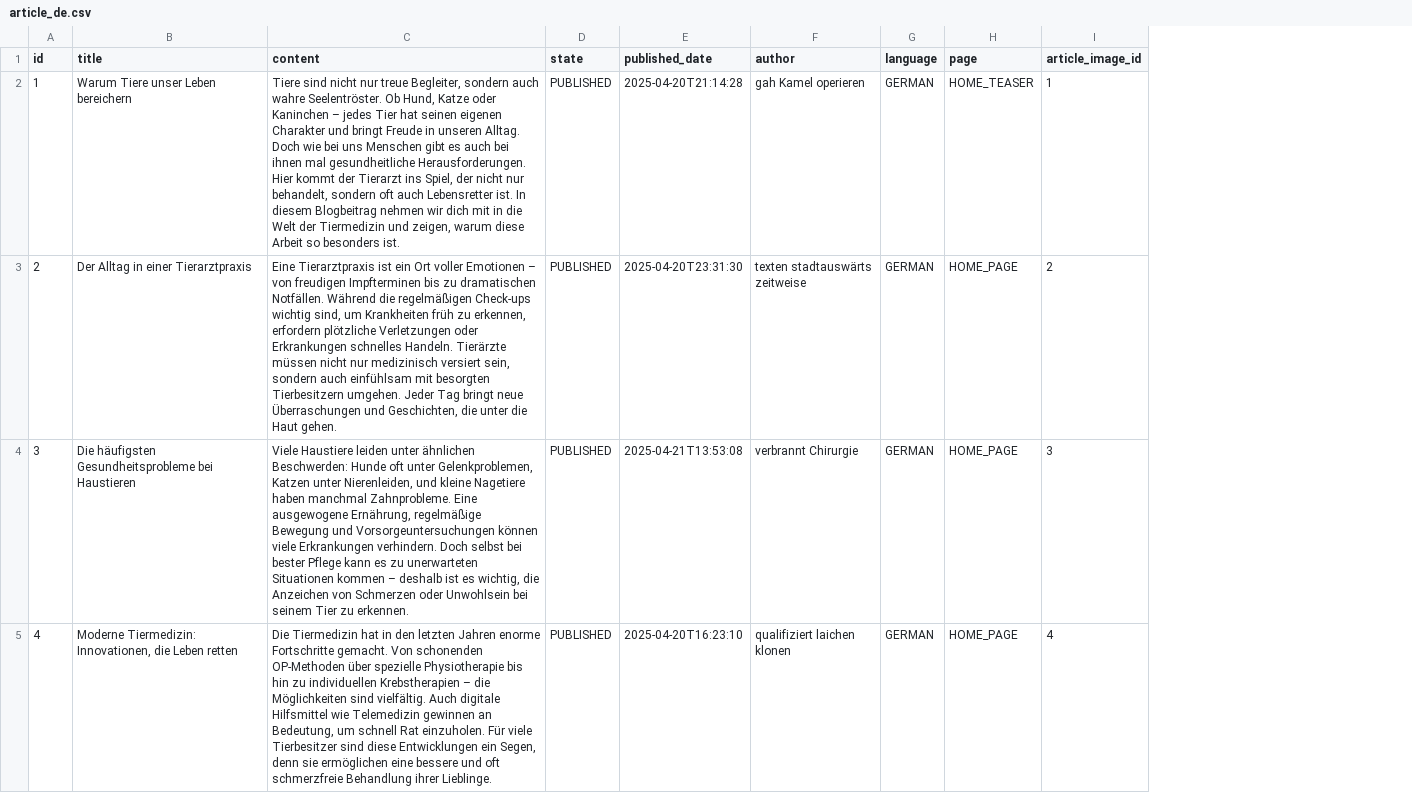
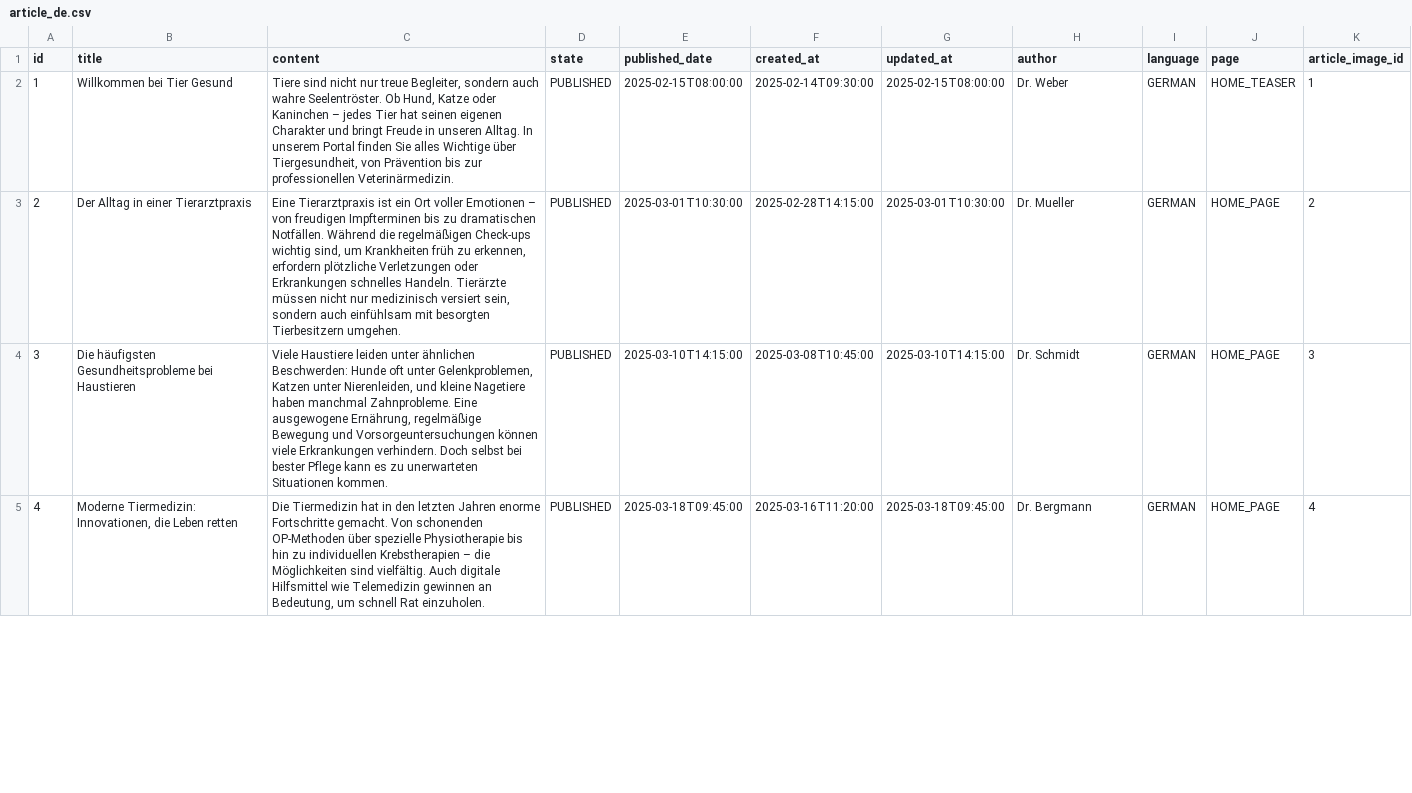
Before and after one commit to feurle/tg-app, a CSV file: src/main/resources/db/fake-data/article_de.csv, drawn as a sheet; only a part is shown; addresses are those after the commit; the diff covers the shown part only; the diff names each change by its address in the sheet, - before the commit and + after, or states it on an @@ line.

Commit message:
fix German fake data

```diff
--- a/src/main/resources/db/fake-data/article_de.csv
+++ b/src/main/resources/db/fake-data/article_de.csv
+column F (created_at), rows 2-5: 2025-02-14T09:30:00 | 2025-02-28T14:15:00 | 2025-03-08T10:45:00 | 2025-03-16T11:20:00
+column G (updated_at), rows 2-5: 2025-02-15T08:00:00 | 2025-03-01T10:30:00 | 2025-03-10T14:15:00 | 2025-03-18T09:45:00
-B2 (title): Warum Tiere unser Leben bereichern
+B2 (title): Willkommen bei Tier Gesund
-C2 (content): …unseren Alltag. Doch wie bei uns Menschen gibt es auch bei ihnen mal gesundheitliche Herausforderungen. Hier kommt der Tierarzt ins Spiel, der nicht nur behandelt, sondern oft auch Lebensretter ist. In diesem Blogbeitrag nehmen wir dich mit in die Welt der Tiermedizin und zeigen, warum diese Arbeit so besonders ist.
+C2 (content): …unseren Alltag. In unserem Portal finden Sie alles Wichtige über Tiergesundheit, von Prävention bis zur professionellen Veterinärmedizin.
-E2 (published_date): 2025-04-20T21:14:28
+E2 (published_date): 2025-02-15T08:00:00
-H2 (author): gah Kamel operieren
+H2 (author): Dr. Weber
-C3 (content): …Tierbesitzern umgehen. Jeder Tag bringt neue Überraschungen und Geschichten, die unter die Haut gehen.
+C3 (content): …Tierbesitzern umgehen.
-E3 (published_date): 2025-04-20T23:31:30
+E3 (published_date): 2025-03-01T10:30:00
-H3 (author): texten stadtauswärts zeitweise
+H3 (author): Dr. Mueller
-C4 (content): …unerwarteten Situationen kommen – deshalb ist es wichtig, die Anzeichen von Schmerzen oder Unwohlsein bei seinem Tier zu erkennen.
+C4 (content): …unerwarteten Situationen kommen.
-E4 (published_date): 2025-04-21T13:53:08
+E4 (published_date): 2025-03-10T14:15:00
-H4 (author): verbrannt Chirurgie
+H4 (author): Dr. Schmidt
-C5 (content): …Rat einzuholen. Für viele Tierbesitzer sind diese Entwicklungen ein Segen, denn sie ermöglichen eine bessere und oft schmerzfreie Behandlung ihrer Lieblinge.
+C5 (content): …Rat einzuholen.
-E5 (published_date): 2025-04-20T16:23:10
+E5 (published_date): 2025-03-18T09:45:00
-H5 (author): qualifiziert laichen klonen
+H5 (author): Dr. Bergmann
```
Also changed, not shown: 32 edited cells elsewhere in this file, 2 other files.
